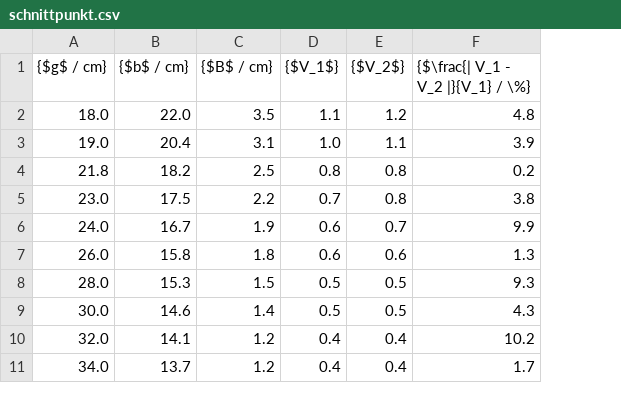
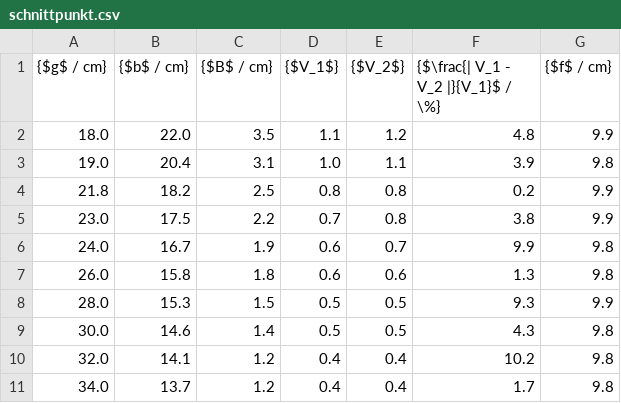
Before and after one commit to majesticrock/V408, a CSV file: csv/schnittpunkt.csv, drawn as a sheet; the diff names each change by its address in the sheet, - before the commit and + after, or states it on an @@ line.

```diff
--- a/csv/schnittpunkt.csv
+++ b/csv/schnittpunkt.csv
+column G ({$f$ / cm}), rows 2-11: 9.9 | 9.8 | 9.9 | 9.9 | 9.8 | 9.8 | 9.9 | 9.8 | 9.8 | 9.8
-F1: {$\frac{| V_1 - V_2 |}{V_1} / \%}
+F1: {$\frac{| V_1 - V_2 |}{V_1}$ / \%}
```
Also changed, not shown: 5 other files.
